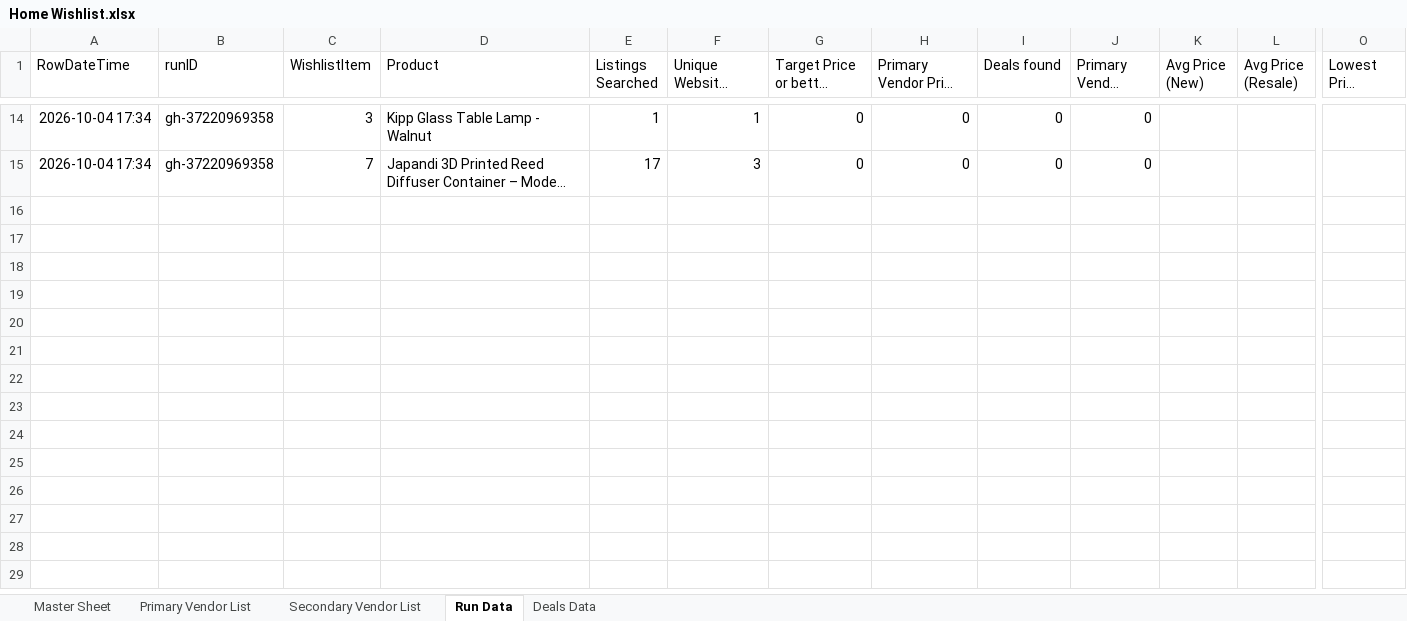
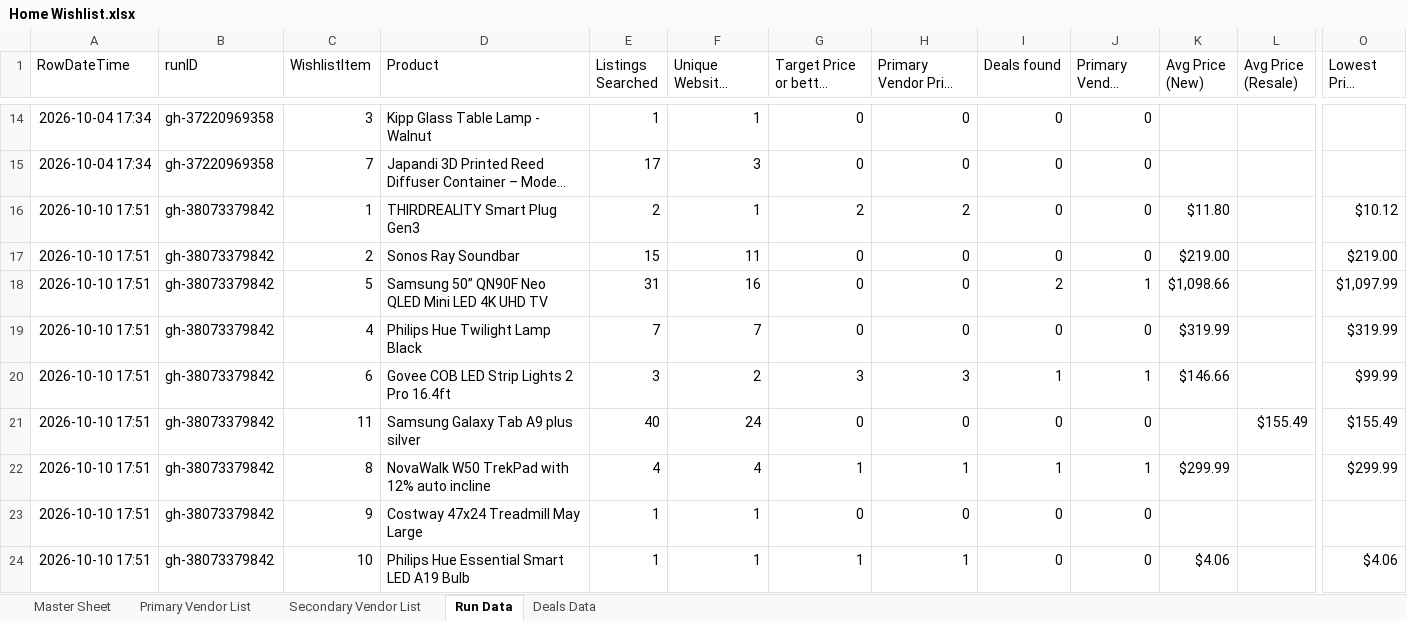
Before and after one commit to jjbrands4/HomeImprovement, an Excel workbook: Home Wishlist.xlsx, sheet Run Data, drawn as a sheet; only a part is shown, gaps mark what is left out; long unchanged cells end in …; values as stored, in another font and other column widths than the file's, no borders; rows hold the shown columns only; the diff names each change by its address in the sheet, - before the commit and + after, or states it on an @@ line.

```diff
--- a/Home Wishlist.xlsx (sheet Run Data)
+++ b/Home Wishlist.xlsx (sheet Run Data)
+row 16: 2026-10-10 17:51 | gh-38073379842 | 1 | THIRDREALITY Smart Plug Gen3 | 2 | 1 | 2 | 2 | 0 | 0 | $11.80 |  | $10.12
+row 17: 2026-10-10 17:51 | gh-38073379842 | 2 | Sonos Ray Soundbar | 15 | 11 | 0 | 0 | 0 | 0 | $219.00 |  | $219.00
+row 18: 2026-10-10 17:51 | gh-38073379842 | 5 | Samsung 50” QN90F Neo QLED Mini LED 4K UHD TV | 31 | 16 | 0 | 0 | 2 | 1 | $1,098.66 |  | $1,097.99
+row 19: 2026-10-10 17:51 | gh-38073379842 | 4 | Philips Hue Twilight Lamp Black | 7 | 7 | 0 | 0 | 0 | 0 | $319.99 |  | $319.99
+row 20: 2026-10-10 17:51 | gh-38073379842 | 6 | Govee COB LED Strip Lights 2 Pro 16.4ft | 3 | 2 | 3 | 3 | 1 | 1 | $146.66 |  | $99.99
+row 21: 2026-10-10 17:51 | gh-38073379842 | 11 | Samsung Galaxy Tab A9 plus silver | 40 | 24 | 0 | 0 | 0 | 0 |  | $155.49 | $155.49
+row 22: 2026-10-10 17:51 | gh-38073379842 | 8 | NovaWalk W50 TrekPad with 12% auto incline | 4 | 4 | 1 | 1 | 1 | 1 | $299.99 |  | $299.99
+row 23: 2026-10-10 17:51 | gh-38073379842 | 9 | Costway 47x24 Treadmill May Large | 1 | 1 | 0 | 0 | 0 | 0
+row 24: 2026-10-10 17:51 | gh-38073379842 | 10 | Philips Hue Essential Smart LED A19 Bulb | 1 | 1 | 1 | 1 | 0 | 0 | $4.06 |  | $4.06
```
Also changed, not shown: sheet Deals Data, 3 other files.
